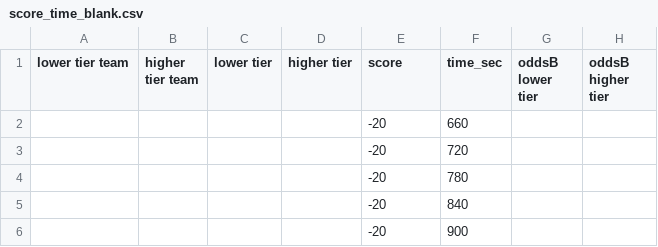
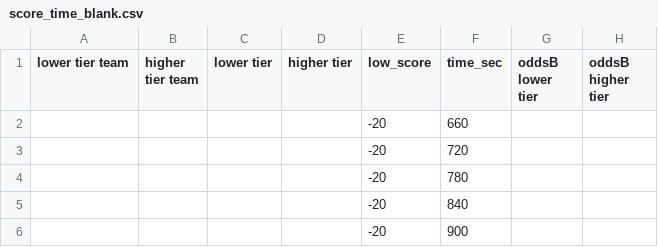
Before and after one commit to joshuafisher143/NBA-Model, a CSV file: app/static/score_time_blank.csv, drawn as a sheet; only a part is shown.

```diff
--- a/app/static/score_time_blank.csv
+++ b/app/static/score_time_blank.csv
@@ -1,2 +1,2 @@
-lower tier team,higher tier team,lower tier,higher tier,score,time_sec,oddsB lower tier,oddsB higher tier
+lower tier team,higher tier team,lower tier,higher tier,low_score,time_sec,oddsB lower tier,oddsB higher tier
 ,,,,-20,660,,
```
Also changed, not shown: 4 other files.
